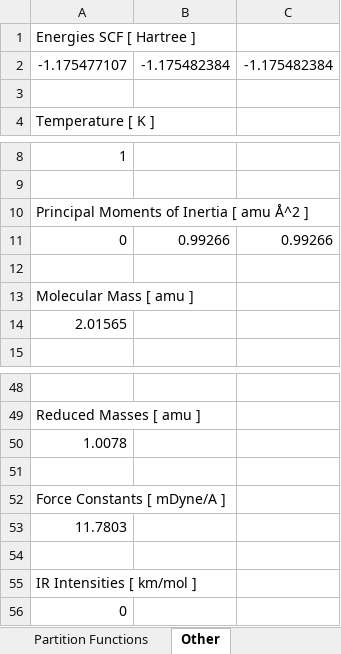
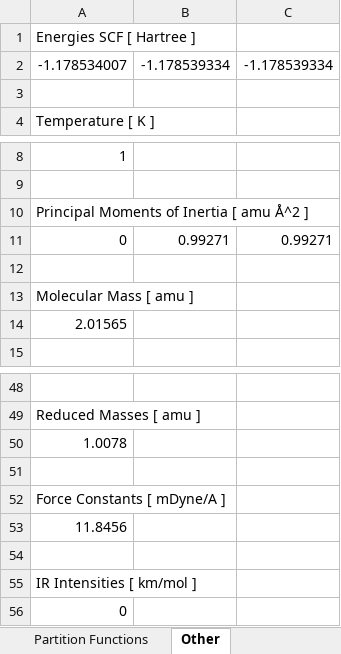
Before and after one commit to ApprehensiveKnee/MMfP, an Excel workbook: Project9/CH4/reactants/H2/h2_+.xlsx, sheet Other, drawn as a sheet; only a part is shown, gaps mark what is left out; values as stored, in another font and other column widths than the file's, no borders; removed rows and columns are numbered as before the commit, all else as after; the diff covers the shown part only; the diff names each change by its address in the sheet, - before the commit and + after, or states it on an @@ line.

```diff
--- a/Project9/CH4/reactants/H2/h2_+.xlsx (sheet Other)
+++ b/Project9/CH4/reactants/H2/h2_+.xlsx (sheet Other)
-row 2: -1.175477107 | -1.175482384 | -1.175482384
+row 2: -1.178534007 | -1.178539334 | -1.178539334
-B11: 0.99266
+B11: 0.99271
-C11: 0.99266
+C11: 0.99271
-A53: 11.7803
+A53: 11.8456
```
Also changed, not shown: 10 edited cells elsewhere in this sheet, sheet Partition Functions, sheet Energies, Project9/NH3/reactants/H2/h2_+.xlsx, 9 other files.
